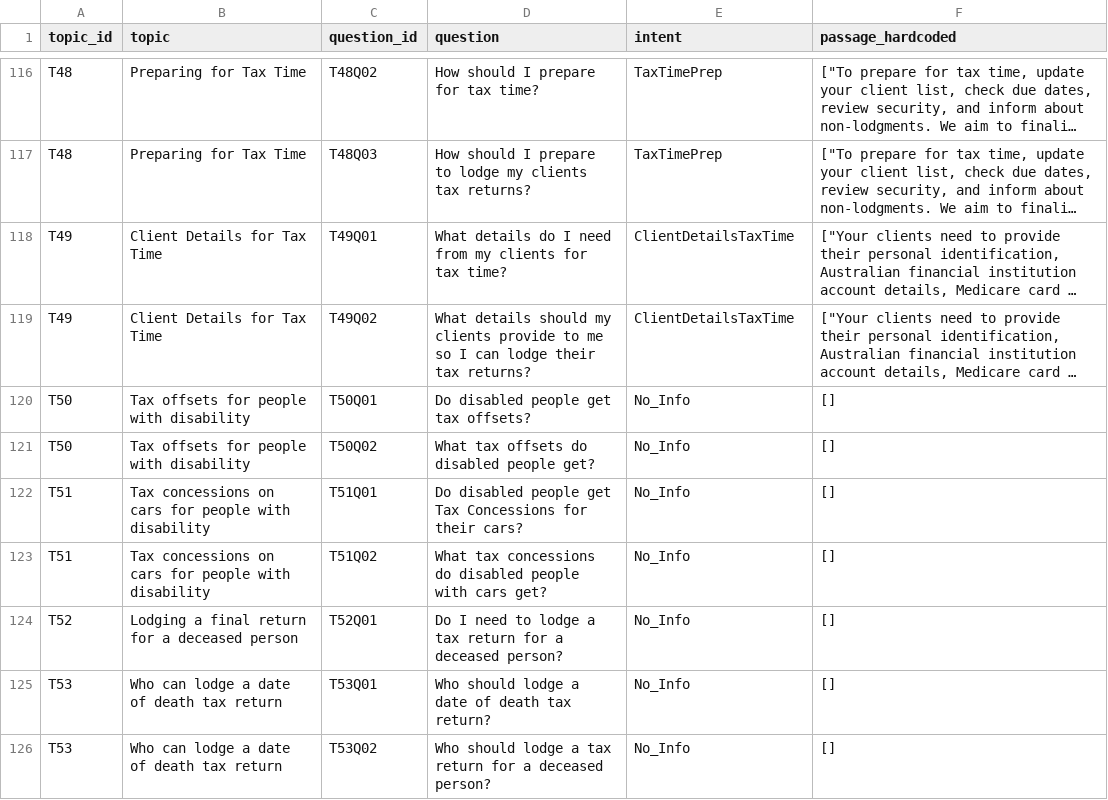
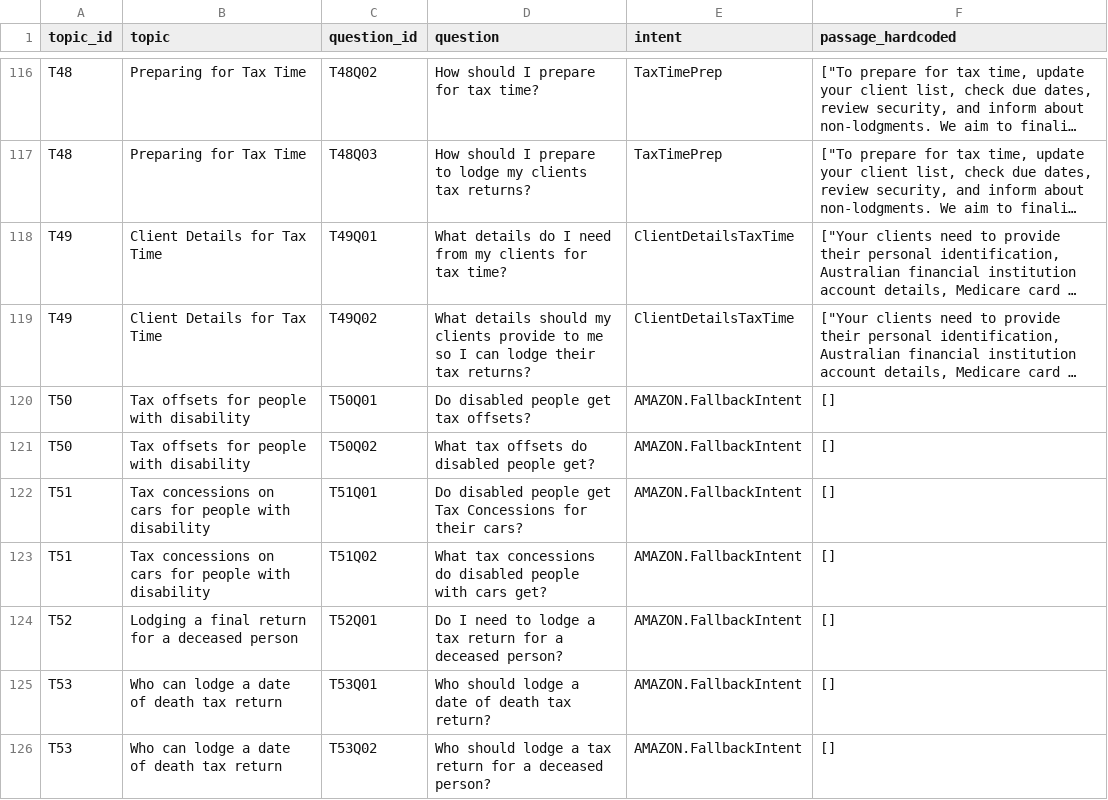
Before and after one commit to mufadhal22/walert_group38, a CSV file: quantitative_eval/data/intent_mapping.csv, drawn as a sheet; only a part is shown, gaps mark what is left out; long unchanged cells end in …; the diff covers the shown part only; the diff names each change by its address in the sheet, - before the commit and + after, or states it on an @@ line.

```diff
--- a/quantitative_eval/data/intent_mapping.csv
+++ b/quantitative_eval/data/intent_mapping.csv
-E120:E126 (intent): No_Info
+E120:E126 (intent): AMAZON.FallbackIntent
```
Also changed, not shown: 12 edited cells elsewhere in this file, 2 other files.
